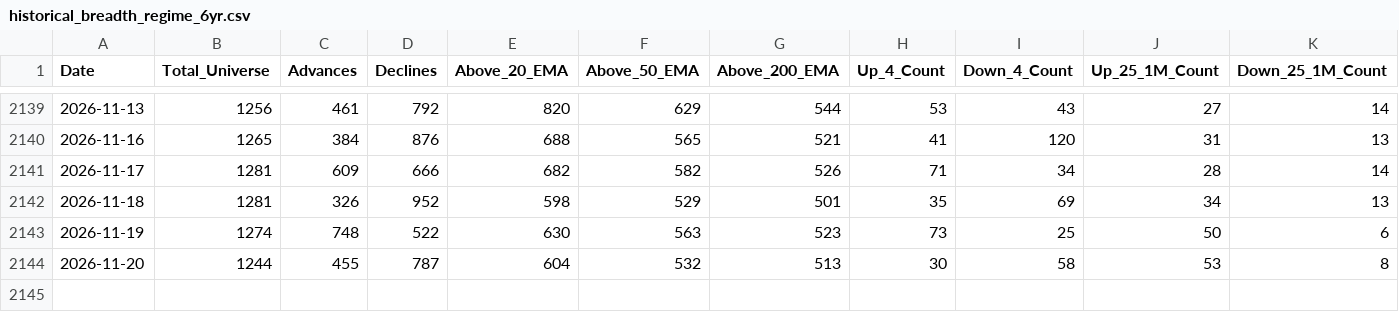
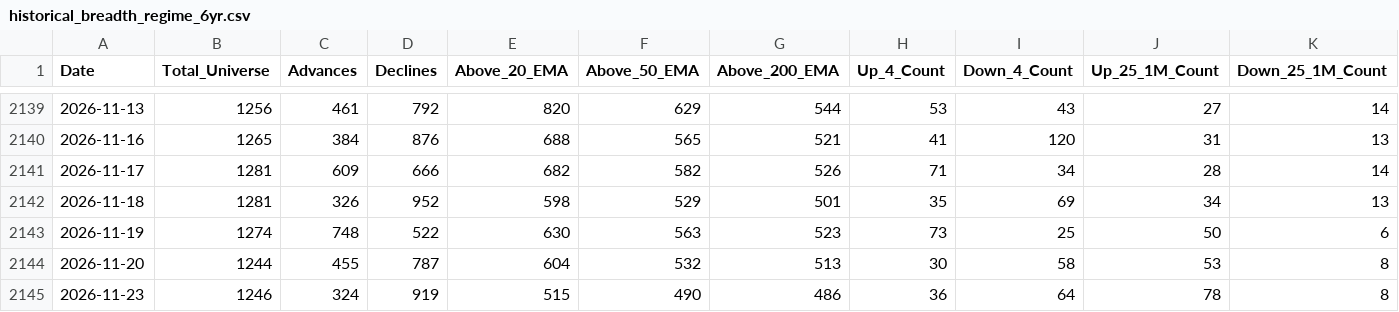
Before and after one commit to augmentalphawealth/Situational-Awareness, a CSV file: historical_breadth_regime_6yr.csv, drawn as a sheet; only a part is shown, gaps mark what is left out; rows hold the shown columns only; the diff names each change by its address in the sheet, - before the commit and + after, or states it on an @@ line.

```diff
--- a/historical_breadth_regime_6yr.csv
+++ b/historical_breadth_regime_6yr.csv
+row 2145: 2026-11-23 | 1246 | 324 | 919 | 515 | 490 | 486 | 36 | 64 | 78 | 8
```
Also changed, not shown: daily_actionable_setups.csv, 6 other files.
